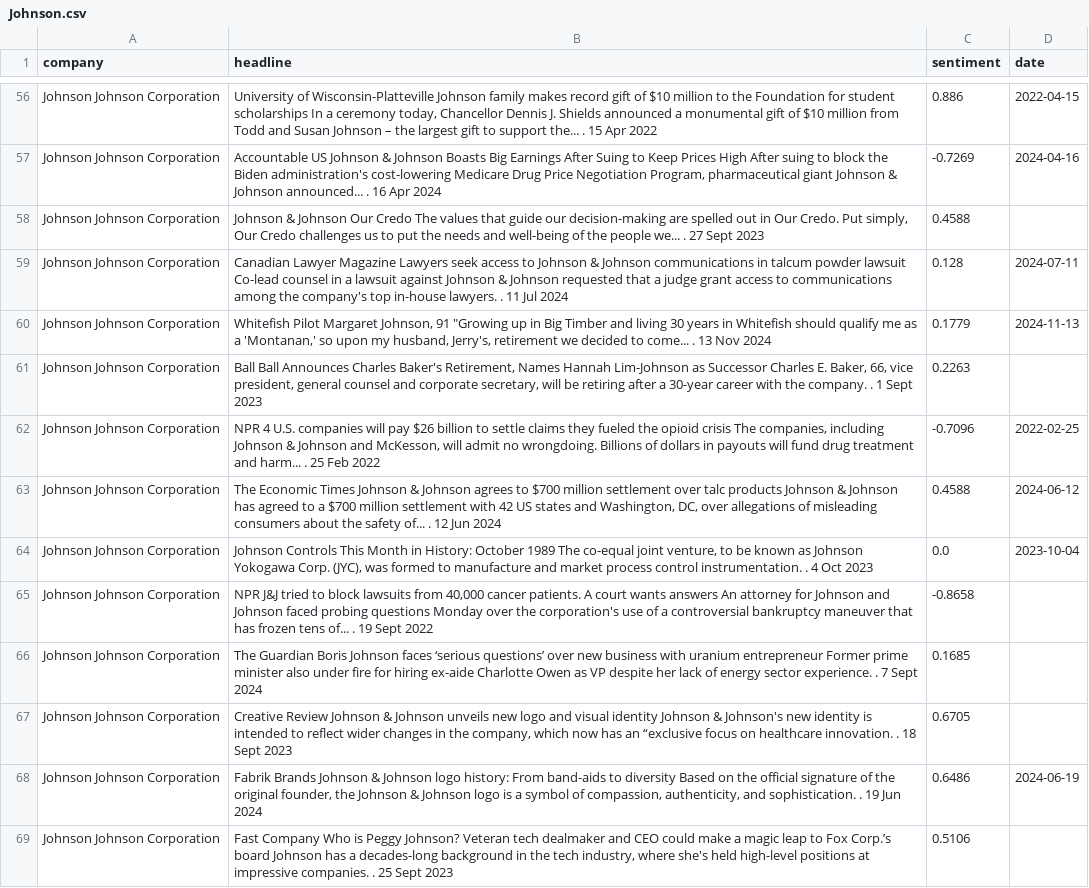
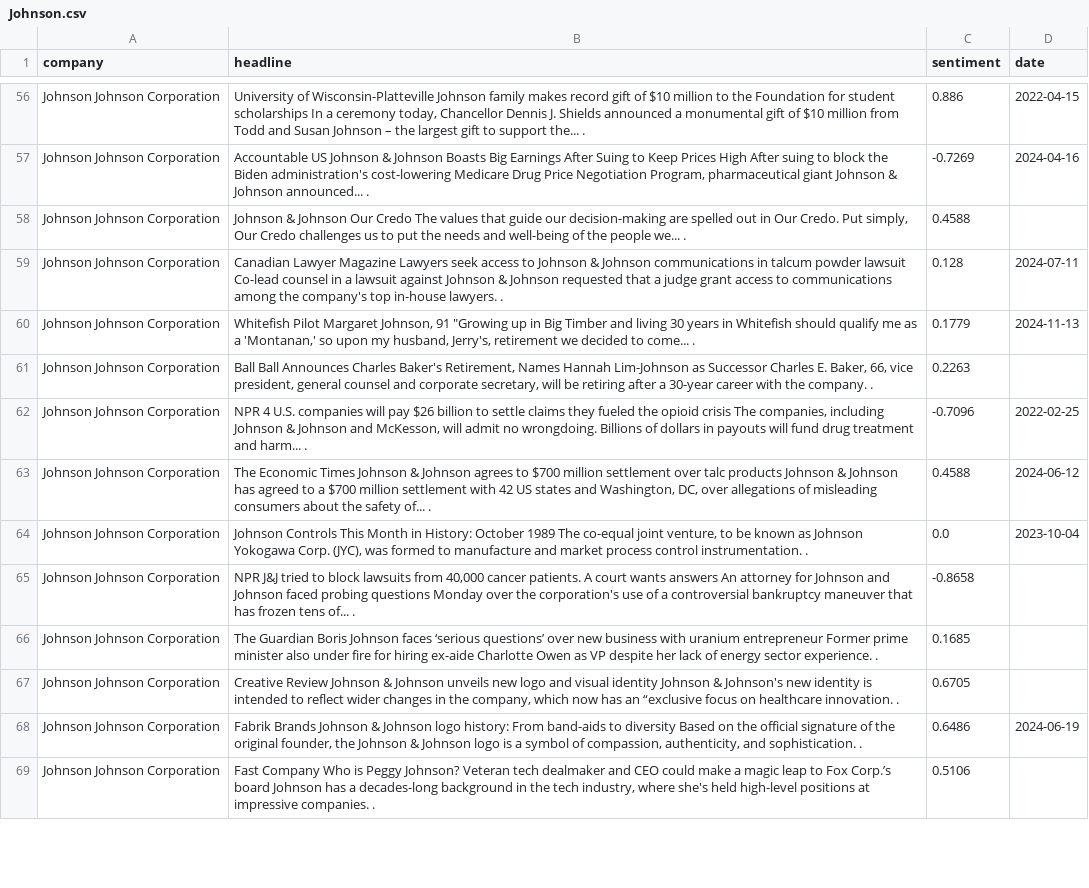
Before and after one commit to YuLeWong2002/FinancialTradingBot, a CSV file: news_sentiment/Johnson.csv, drawn as a sheet; only a part is shown, gaps mark what is left out; the diff covers the shown part only; the diff names each change by its address in the sheet, - before the commit and + after, or states it on an @@ line.

```diff
--- a/news_sentiment/Johnson.csv
+++ b/news_sentiment/Johnson.csv
-B56 (headline): …the... . 15 Apr 2022
+B56 (headline): …the... .
-B57 (headline): …announced... . 16 Apr 2024
+B57 (headline): …announced... .
-B58 (headline): …we... . 27 Sept 2023
+B58 (headline): …we... .
-B59 (headline): …lawyers. . 11 Jul 2024
+B59 (headline): …lawyers. .
-B60 (headline): …come... . 13 Nov 2024
+B60 (headline): …come... .
-B61 (headline): …company. . 1 Sept 2023
+B61 (headline): …company. .
-B62 (headline): …harm... . 25 Feb 2022
+B62 (headline): …harm... .
-B63 (headline): …of... . 12 Jun 2024
+B63 (headline): …of... .
-B64 (headline): …instrumentation. . 4 Oct 2023
+B64 (headline): …instrumentation. .
-B65 (headline): …of... . 19 Sept 2022
+B65 (headline): …of... .
-B66 (headline): …experience. . 7 Sept 2024
+B66 (headline): …experience. .
-B67 (headline): …innovation. . 18 Sept 2023
+B67 (headline): …innovation. .
-B68 (headline): …sophistication. . 19 Jun 2024
+B68 (headline): …sophistication. .
-B69 (headline): …companies. . 25 Sept 2023
+B69 (headline): …companies. .
```
Also changed, not shown: 85 edited cells elsewhere in this file, news_sentiment/Dupont_de_Nemours.csv, news_sentiment/Travellers_Companies_Inc.csv, 27 other files.
